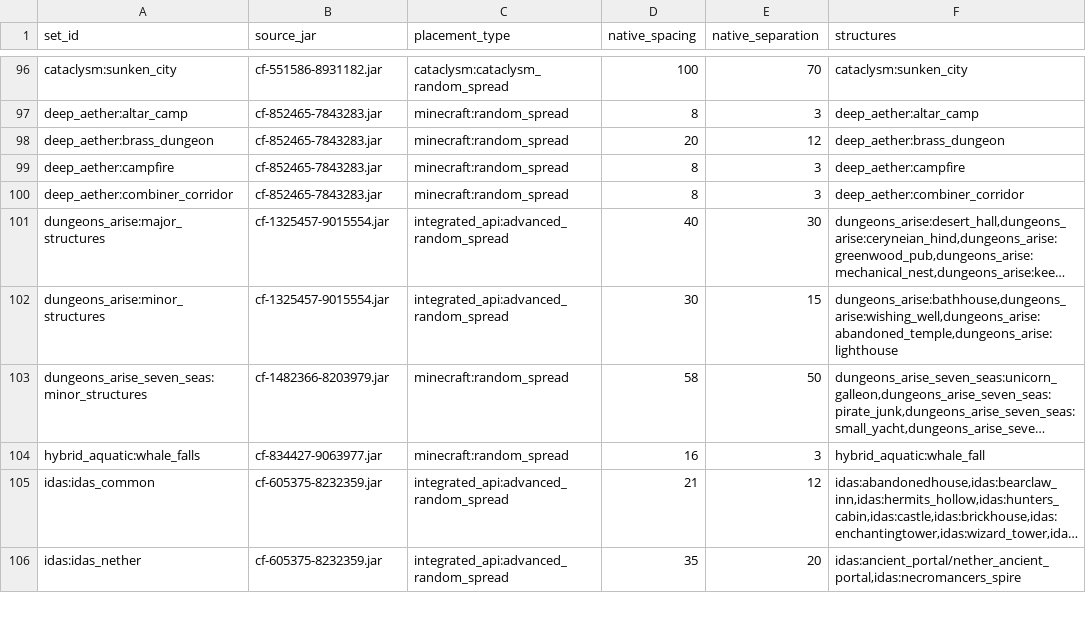
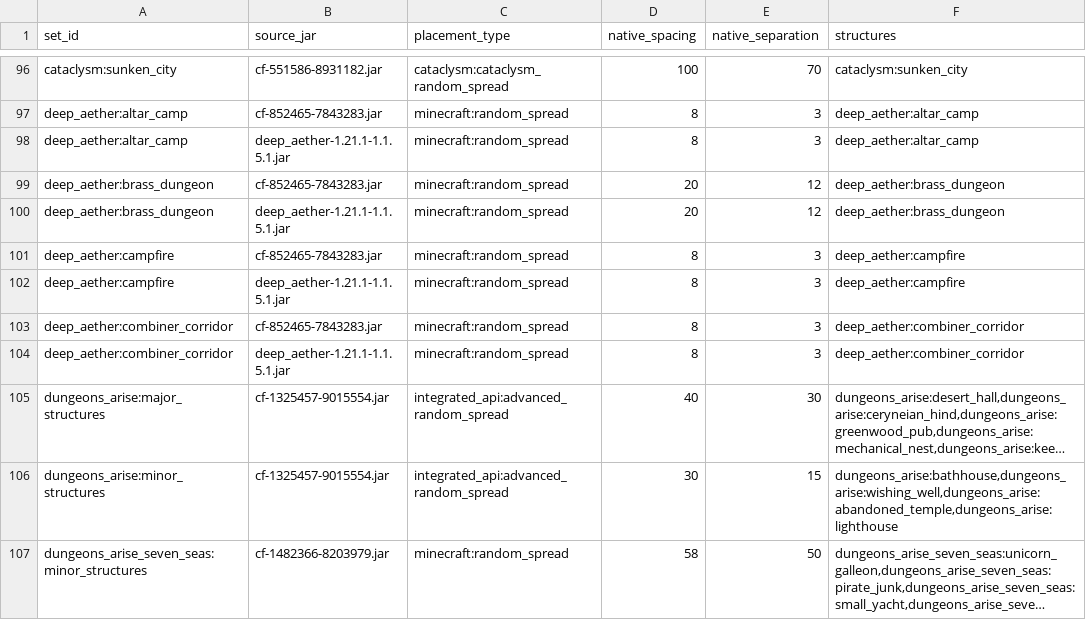
Before and after one commit to Mikaaah/Towns-and-Kingdoms-Wildshape, a CSV file: docs/audit/verified-structure-sets.csv, drawn as a sheet; only a part is shown, gaps mark what is left out; the shorter side is filled out with more unchanged rows; long unchanged cells end in …; the diff names each change by its address in the sheet, - before the commit and + after, or states it on an @@ line.

```diff
--- a/docs/audit/verified-structure-sets.csv
+++ b/docs/audit/verified-structure-sets.csv
+row 98: deep_aether:altar_camp | deep_aether-1.21.1-1.1.5.1.jar | minecraft:random_spread | 8 | 3 | deep_aether:altar_camp
+row 100: deep_aether:brass_dungeon | deep_aether-1.21.1-1.1.5.1.jar | minecraft:random_spread | 20 | 12 | deep_aether:brass_dungeon
+row 102: deep_aether:campfire | deep_aether-1.21.1-1.1.5.1.jar | minecraft:random_spread | 8 | 3 | deep_aether:campfire
+row 104: deep_aether:combiner_corridor | deep_aether-1.21.1-1.1.5.1.jar | minecraft:random_spread | 8 | 3 | deep_aether:combiner_corridor
```
Also changed, not shown: docs/audit/tnk3-mod-compatibility.csv, docs/audit/verified-dependencies.csv, 29 other files.
